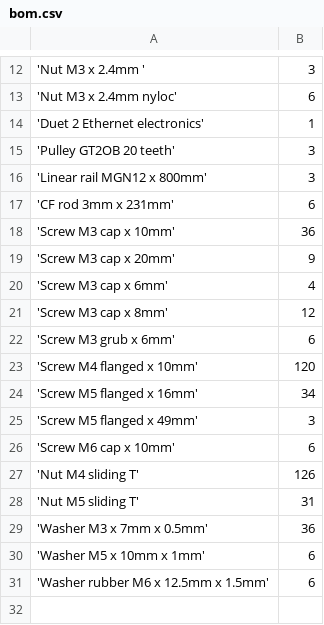
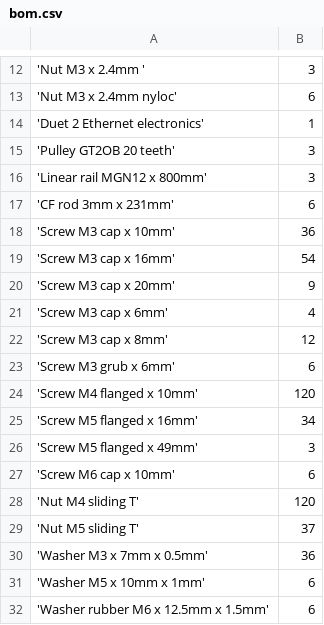
Before and after one commit to beanz/typhon-scad, a CSV file: bom/bom.csv, drawn as a sheet; only a part is shown, gaps mark what is left out.

```diff
--- a/bom/bom.csv
+++ b/bom/bom.csv
@@ -18,2 +18,3 @@
 'Screw M3 cap x 10mm', 36
+'Screw M3 cap x 16mm', 54
 'Screw M3 cap x 20mm',  9
@@ -26,4 +27,4 @@
 'Screw M6 cap x 10mm',  6
-'Nut M4 sliding T',126
-'Nut M5 sliding T', 31
+'Nut M4 sliding T',120
+'Nut M5 sliding T', 37
 'Washer  M3 x 7mm x 0.5mm', 36
```
Also changed, not shown: 40 other files.
